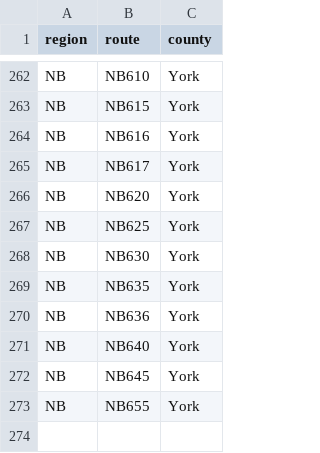
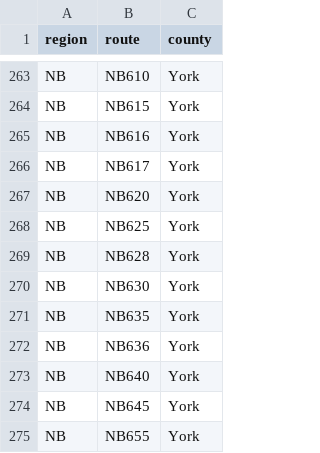
Before and after one commit to Highway-Photo-Project/PhotoData, a CSV file: _counties/NB_counties.csv, drawn as a sheet; only a part is shown, gaps mark what is left out; the diff covers the shown part only.

```diff
--- a/_counties/NB_counties.csv
+++ b/_counties/NB_counties.csv
@@ -267,2 +268,3 @@ NB;NB620;York
 NB;NB625;York
+NB;NB628;York
 NB;NB630;York
```
Also changed, not shown: 3 added rows and 2 removed rows elsewhere in this file.
